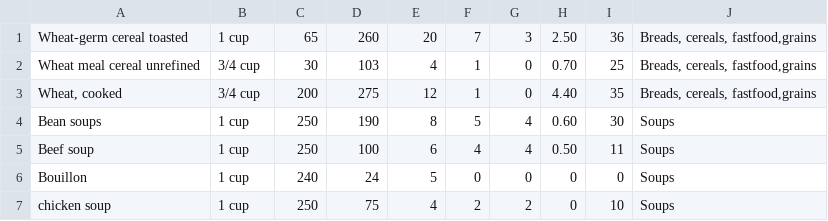
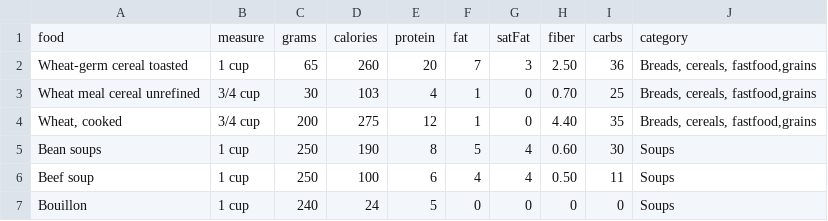
Before and after one commit to prestonty/veggie-noms, a CSV file: loadFood/nutrients4.csv, drawn as a sheet; only a part is shown; the shorter side is filled out with more unchanged rows; the diff names each change by its address in the sheet, - before the commit and + after, or states it on an @@ line.

```diff
--- a/loadFood/nutrients4.csv
+++ b/loadFood/nutrients4.csv
+row 1: food | measure | grams | calories | protein | fat | satFat | fiber | carbs | category
```
Also changed, not shown: 6 other files.
